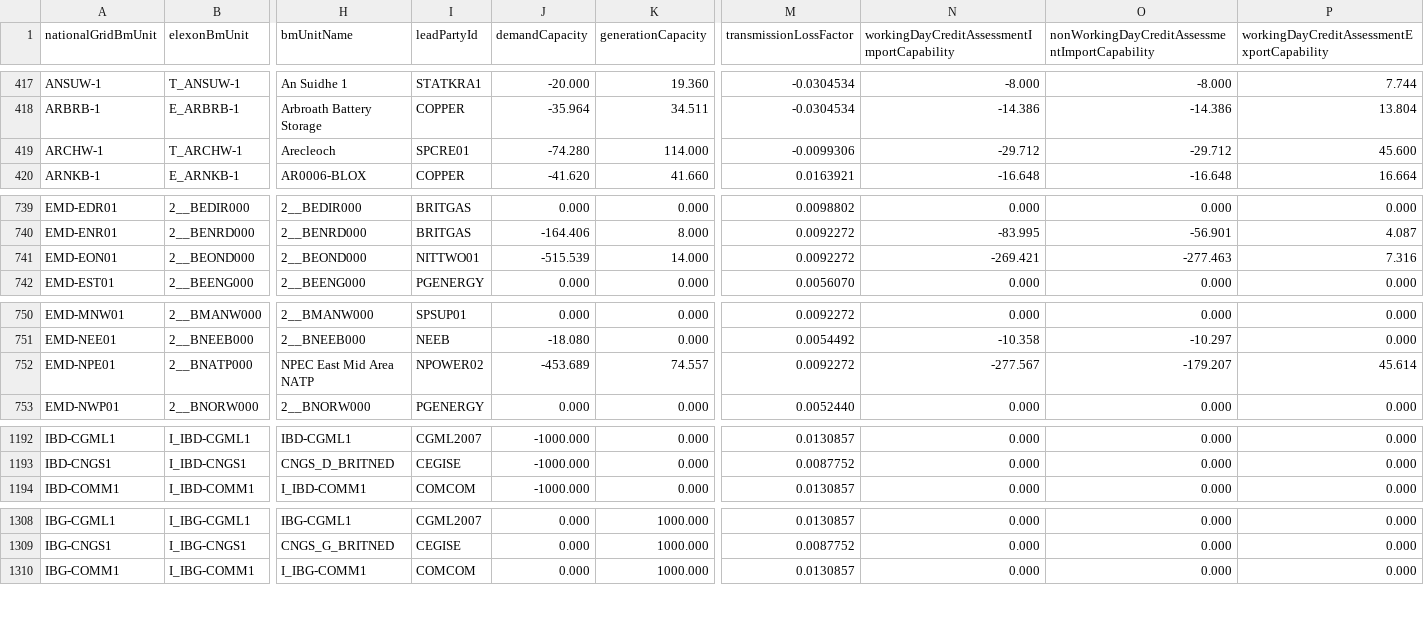
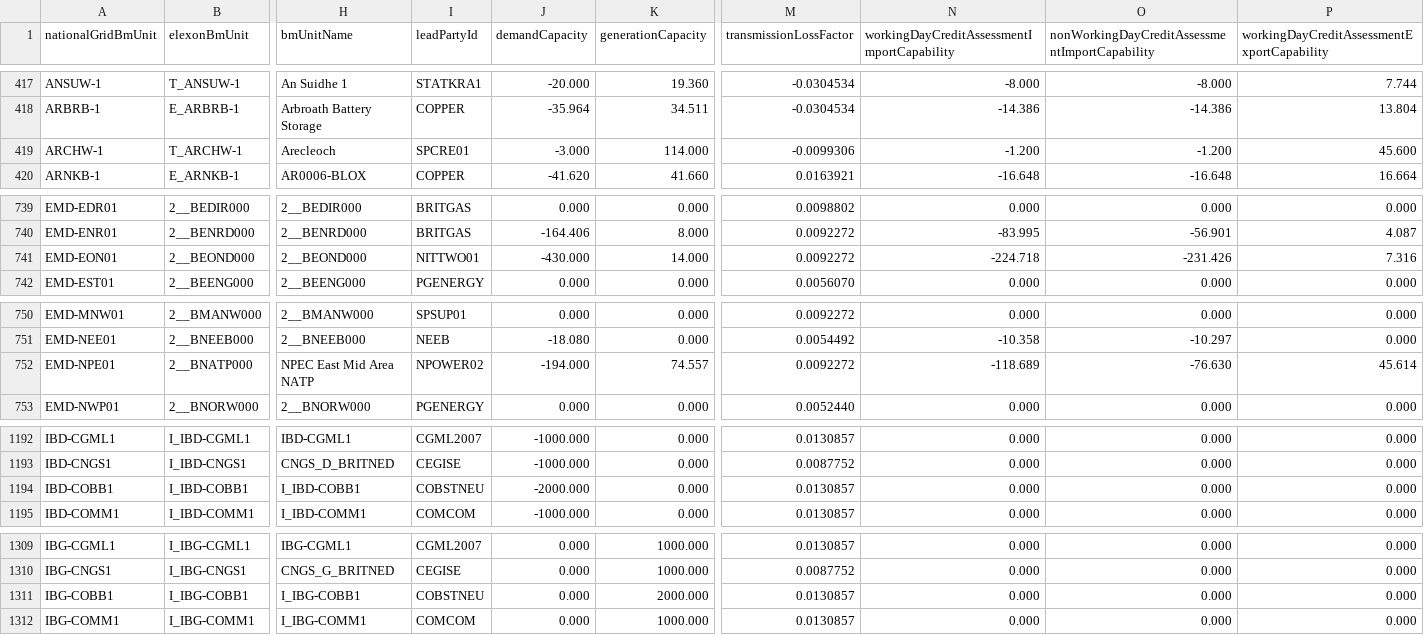
Before and after one commit to e-zaline/power-plant-explorer, a CSV file: data/unit list/elexon/ElexonUnits.csv, drawn as a sheet; only a part is shown, gaps mark what is left out; rows hold the shown columns only; the diff covers the shown part only; the diff names each change by its address in the sheet, - before the commit and + after, or states it on an @@ line.

```diff
--- a/data/unit list/elexon/ElexonUnits.csv
+++ b/data/unit list/elexon/ElexonUnits.csv
-J419 (demandCapacity): -74.280
+J419 (demandCapacity): -3.000
-N419: -29.712
+N419: -1.200
-O419: -29.712
+O419: -1.200
-J741 (demandCapacity): -515.539
+J741 (demandCapacity): -430.000
-N741: -269.421
+N741: -224.718
-O741: -277.463
+O741: -231.426
-J752 (demandCapacity): -453.689
+J752 (demandCapacity): -194.000
-N752: -277.567
+N752: -118.689
-O752: -179.207
+O752: -76.630
+row 1194: IBD-COBB1 | I_IBD-COBB1 | I_IBD-COBB1 | COBSTNEU | -2000.000 | 0.000 | 0.0130857 | 0.000 | 0.000 | 0.000
+row 1311: IBG-COBB1 | I_IBG-COBB1 | I_IBG-COBB1 | COBSTNEU | 0.000 | 2000.000 | 0.0130857 | 0.000 | 0.000 | 0.000
```
Also changed, not shown: 6 edited cells elsewhere in this file, 3 other files.
